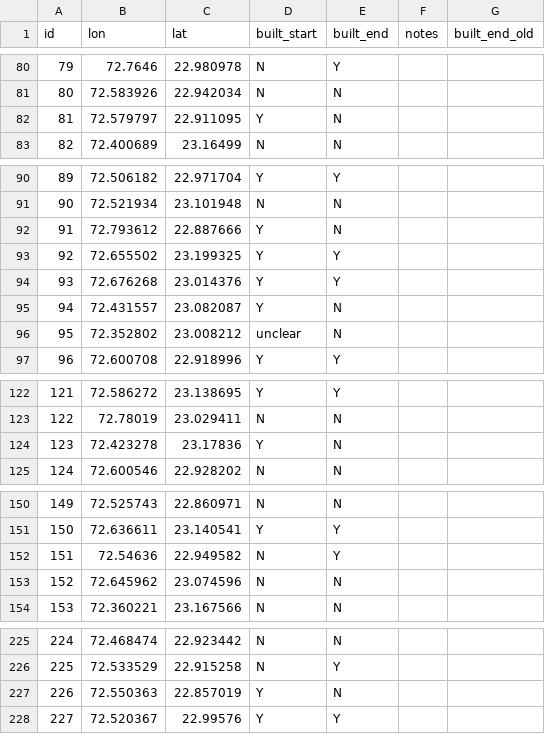
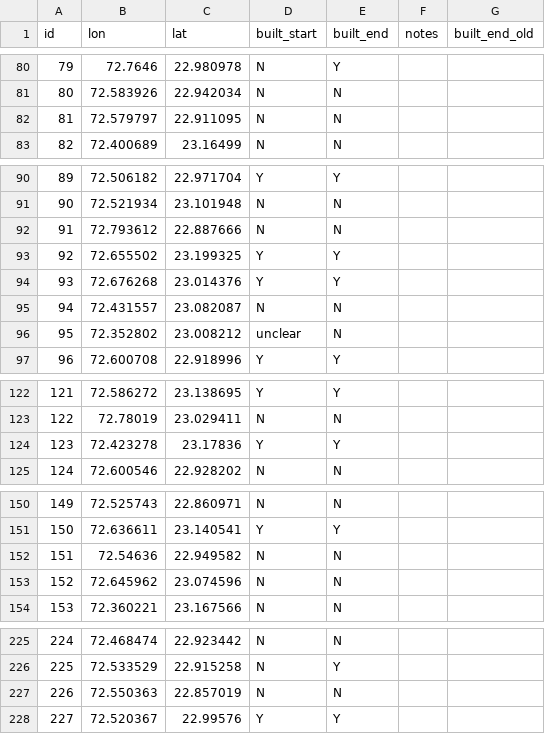
Before and after one commit to HUSAINTRIVEDI52/urban-pulse-geospatial, a CSV file: data/ahmedabad/validation/change_sample_labelled.csv, drawn as a sheet; only a part is shown, gaps mark what is left out.

Commit message:
Update Ahmedabad change validation labels with corrected annotations and sync reports

```diff
--- a/data/ahmedabad/validation/change_sample_labelled.csv
+++ b/data/ahmedabad/validation/change_sample_labelled.csv
@@ -81,3 +81,3 @@ id,lon,lat,built_start,built_end,notes,built_end_old
 80,72.583926,22.942034,N,N,"",
-81,72.579797,22.911095,Y,N,"",
+81,72.579797,22.911095,N,N,"",
 82,72.400689,23.16499,N,N,"",
@@ -91,6 +91,6 @@ id,lon,lat,built_start,built_end,notes,built_end_old
 90,72.521934,23.101948,N,N,"",
-91,72.793612,22.887666,Y,N,"",
+91,72.793612,22.887666,N,N,"",
 92,72.655502,23.199325,Y,Y,"",
 93,72.676268,23.014376,Y,Y,"",
-94,72.431557,23.082087,Y,N,"",
+94,72.431557,23.082087,N,N,"",
 95,72.352802,23.008212,unclear,N,"",
@@ -123,3 +123,3 @@ id,lon,lat,built_start,built_end,notes,built_end_old
 122,72.78019,23.029411,N,N,"",
-123,72.423278,23.17836,Y,N,"",
+123,72.423278,23.17836,Y,Y,"",
 124,72.600546,22.928202,N,N,"",
@@ -151,3 +151,3 @@ id,lon,lat,built_start,built_end,notes,built_end_old
 150,72.636611,23.140541,Y,Y,"",
-151,72.54636,22.949582,N,Y,"",
+151,72.54636,22.949582,N,N,"",
 152,72.645962,23.074596,N,N,"",
@@ -226,3 +226,3 @@ id,lon,lat,built_start,built_end,notes,built_end_old
 225,72.533529,22.915258,N,Y,"",
-226,72.550363,22.857019,Y,N,"",
+226,72.550363,22.857019,N,N,"",
 227,72.520367,22.99576,Y,Y,"",
```
Also changed, not shown: data/ahmedabad/validation/change_sample_labelled_ahmedabad.csv, 2 other files.
